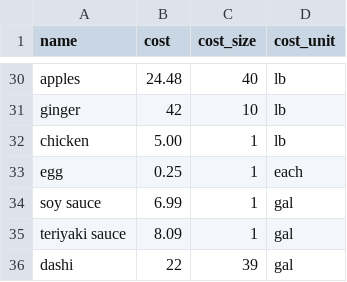
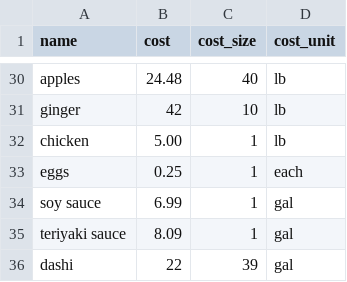
Before and after one commit to aparkening/recipe_costs, a CSV file: app/assets/ingredients.csv, drawn as a sheet; only a part is shown, gaps mark what is left out.

Commit message:
Make egg plural.

```diff
--- a/app/assets/ingredients.csv
+++ b/app/assets/ingredients.csv
@@ -32,3 +32,3 @@ ginger,42,10,lb
 chicken,5.00,1,lb
-egg,0.25,1,each
+eggs,0.25,1,each
 soy sauce,6.99,1,gal
```
